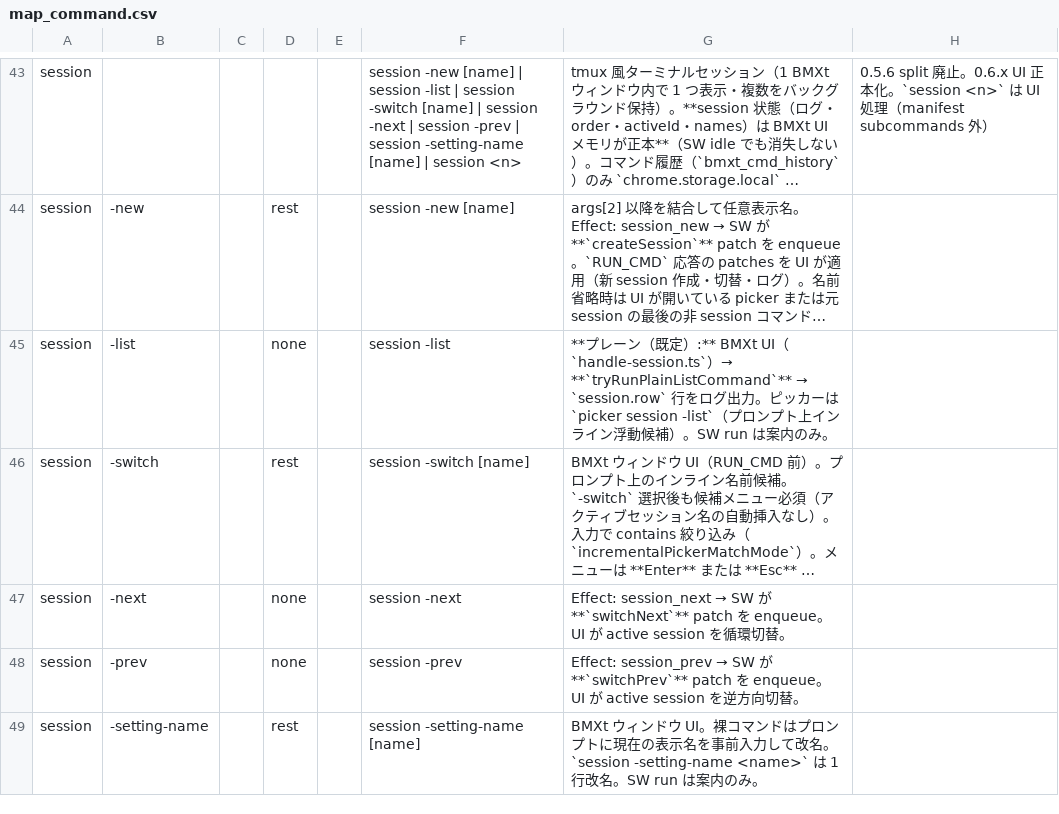
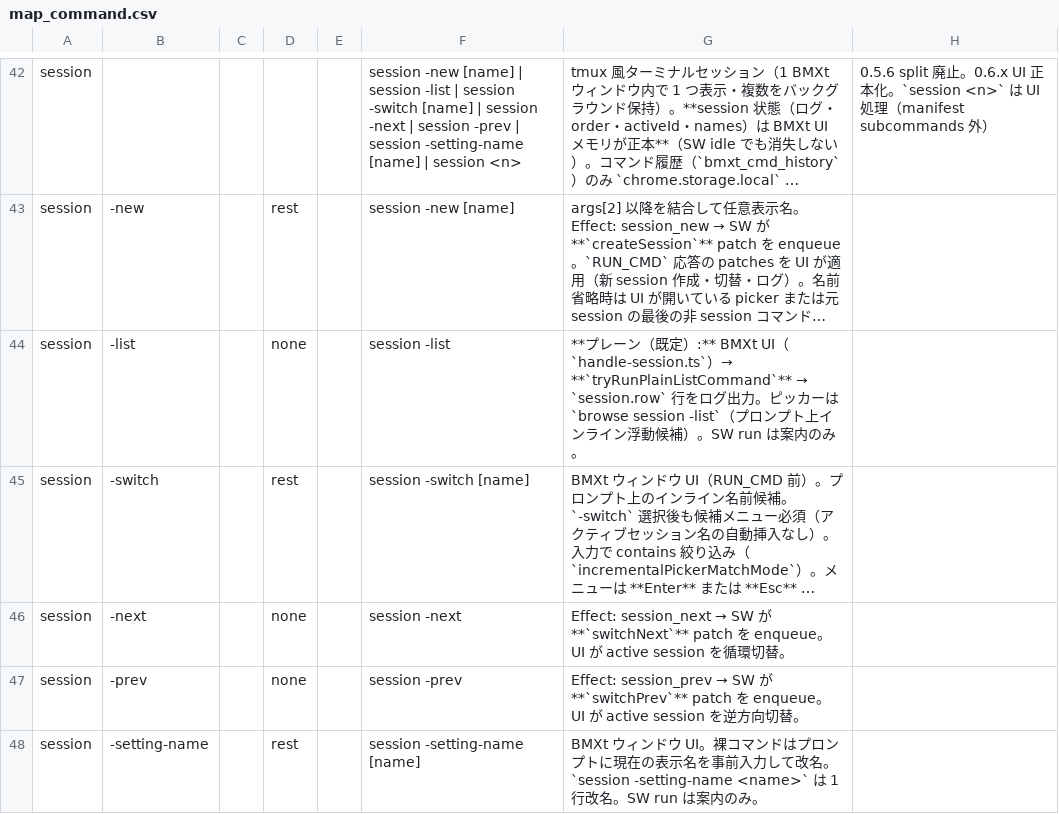
Before and after one commit to UNRsports/bmxt, a CSV file: _context/map_command.csv, drawn as a sheet; only a part is shown, gaps mark what is left out; long unchanged cells end in …; addresses are those after the commit; the diff covers the shown part only; the diff names each change by its address in the sheet, - before the commit and + after, or states it on an @@ line.

Commit message:
pickerコマンドを「browse」に変更

```diff
--- a/_context/map_command.csv
+++ b/_context/map_command.csv
-G44: …は `picker session -list`…
+G44: …は `browse session -list`…
```
Also changed, not shown: 1 added row, 2 removed rows and 12 edited cells elsewhere in this file, 32 other files.
